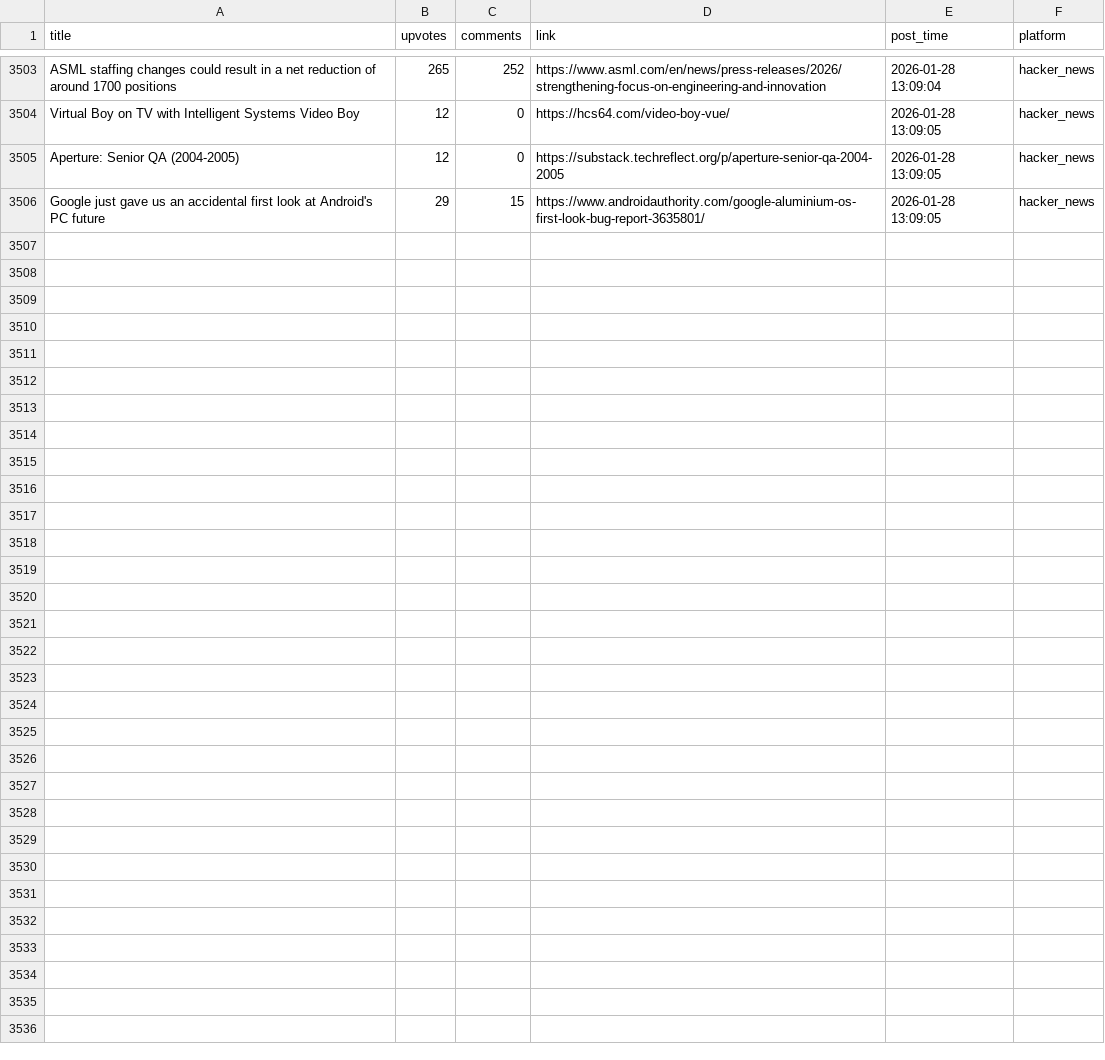
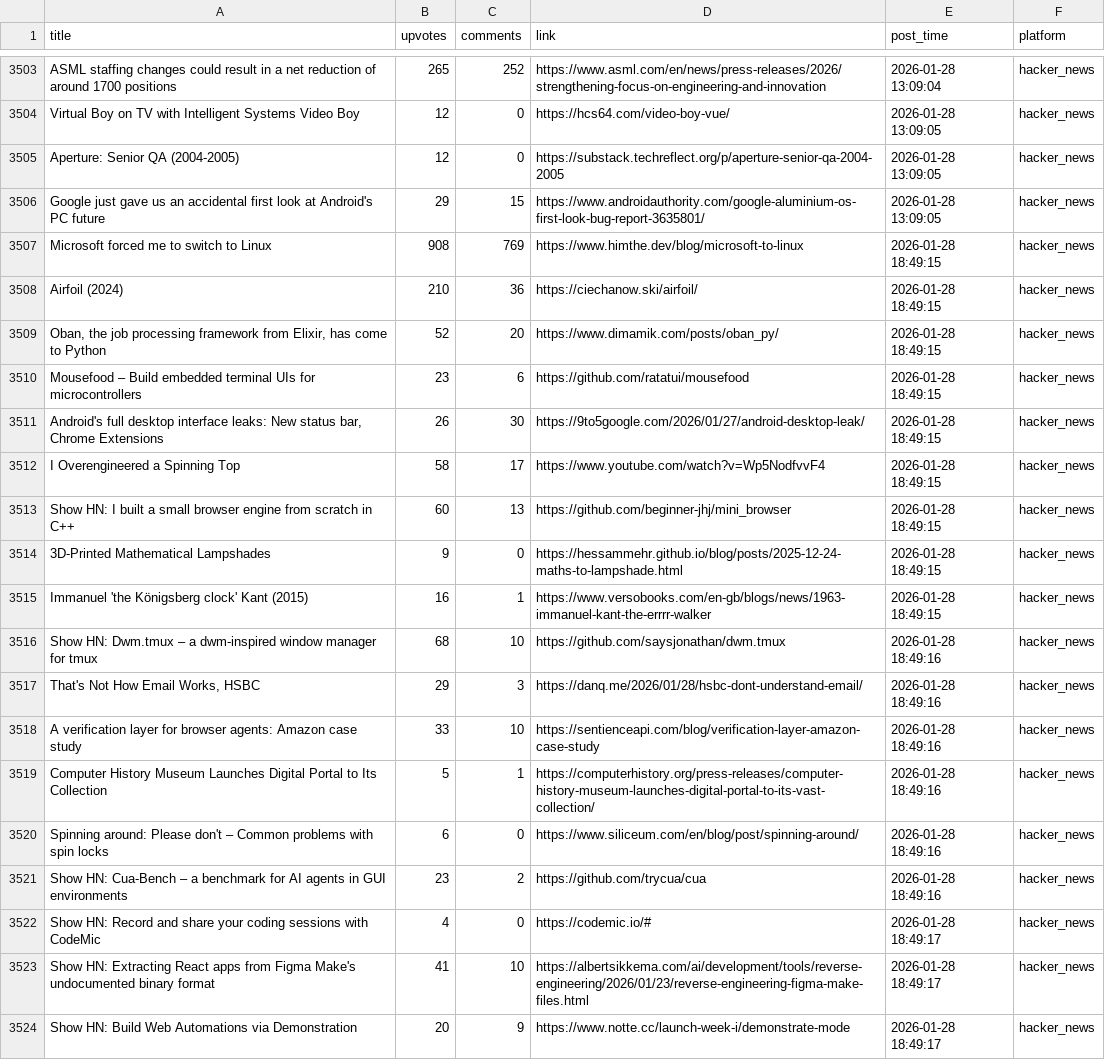
Before and after one commit to codemmaann/web-scrapping-project, a CSV file: clean_data/hn_cleaned.csv, drawn as a sheet; only a part is shown, gaps mark what is left out; the diff names each change by its address in the sheet, - before the commit and + after, or states it on an @@ line.

```diff
--- a/clean_data/hn_cleaned.csv
+++ b/clean_data/hn_cleaned.csv
+row 3507: Microsoft forced me to switch to Linux | 908 | 769 | https://www.himthe.dev/blog/microsoft-to-linux | 2026-01-28 18:49:15 | hacker_news
+row 3508: Airfoil (2024) | 210 | 36 | https://ciechanow.ski/airfoil/ | 2026-01-28 18:49:15 | hacker_news
+row 3509: Oban, the job processing framework from Elixir, has come to Python | 52 | 20 | https://www.dimamik.com/posts/oban_py/ | 2026-01-28 18:49:15 | hacker_news
+row 3510: Mousefood – Build embedded terminal UIs for microcontrollers | 23 | 6 | https://github.com/ratatui/mousefood | 2026-01-28 18:49:15 | hacker_news
+row 3511: Android's full desktop interface leaks: New status bar, Chrome Extensions | 26 | 30 | https://9to5google.com/2026/01/27/android-desktop-leak/ | 2026-01-28 18:49:15 | hacker_news
+row 3512: I Overengineered a Spinning Top | 58 | 17 | https://www.youtube.com/watch?v=Wp5NodfvvF4 | 2026-01-28 18:49:15 | hacker_news
+row 3513: Show HN: I built a small browser engine from scratch in C++ | 60 | 13 | https://github.com/beginner-jhj/mini_browser | 2026-01-28 18:49:15 | hacker_news
+row 3514: 3D-Printed Mathematical Lampshades | 9 | 0 | https://hessammehr.github.io/blog/posts/2025-12-24-maths-to-lampshade.html | 2026-01-28 18:49:15 | hacker_news
+row 3515: Immanuel 'the Königsberg clock' Kant (2015) | 16 | 1 | https://www.versobooks.com/en-gb/blogs/news/1963-immanuel-kant-the-errrr-walker | 2026-01-28 18:49:15 | hacker_news
+row 3516: Show HN: Dwm.tmux – a dwm-inspired window manager for tmux | 68 | 10 | https://github.com/saysjonathan/dwm.tmux | 2026-01-28 18:49:16 | hacker_news
+row 3517: That's Not How Email Works, HSBC | 29 | 3 | https://danq.me/2026/01/28/hsbc-dont-understand-email/ | 2026-01-28 18:49:16 | hacker_news
+row 3518: A verification layer for browser agents: Amazon case study | 33 | 10 | https://sentienceapi.com/blog/verification-layer-amazon-case-study | 2026-01-28 18:49:16 | hacker_news
+row 3519: Computer History Museum Launches Digital Portal to Its Collection | 5 | 1 | https://computerhistory.org/press-releases/computer-history-museum-launches-digital-portal-to-its-vast-collection/ | 2026-01-28 18:49:16 | hacker_news
+row 3520: Spinning around: Please don't – Common problems with spin locks | 6 | 0 | https://www.siliceum.com/en/blog/post/spinning-around/ | 2026-01-28 18:49:16 | hacker_news
+row 3521: Show HN: Cua-Bench – a benchmark for AI agents in GUI environments | 23 | 2 | https://github.com/trycua/cua | 2026-01-28 18:49:16 | hacker_news
+row 3522: Show HN: Record and share your coding sessions with CodeMic | 4 | 0 | https://codemic.io/# | 2026-01-28 18:49:17 | hacker_news
+row 3523: Show HN: Extracting React apps from Figma Make's undocumented binary format | 41 | 10 | https://albertsikkema.com/ai/development/tools/reverse-engineering/2026/01/23/reverse-engineering-figma-make-files.html | 2026-01-28 18:49:17 | hacker_news
+row 3524: Show HN: Build Web Automations via Demonstration | 20 | 9 | https://www.notte.cc/launch-week-i/demonstrate-mode | 2026-01-28 18:49:17 | hacker_news
```
Also changed, not shown: clean_data/lobsters_clean.csv, raw_data/hn.csv, 11 other files.
